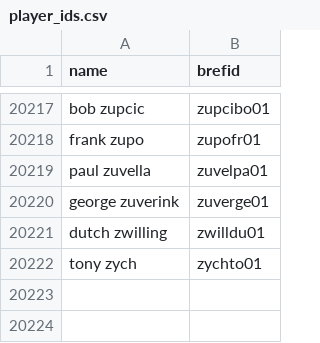
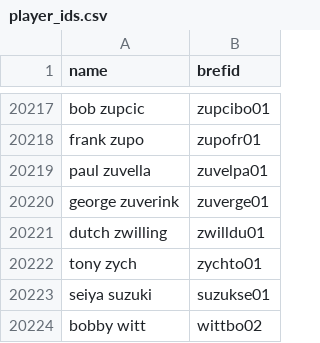
Before and after one commit to mgula57/mlb_showdown_card_bot, a CSV file: mlb_showdown_bot/player_ids.csv, drawn as a sheet; only a part is shown, gaps mark what is left out.

Commit message:
Add Suzuki and Witt to player file

```diff
--- a/mlb_showdown_bot/player_ids.csv
+++ b/mlb_showdown_bot/player_ids.csv
@@ -20222 +20222,3 @@ dutch zwilling,zwilldu01
 tony zych,zychto01
+seiya suzuki,suzukse01
+bobby witt,wittbo02
```
